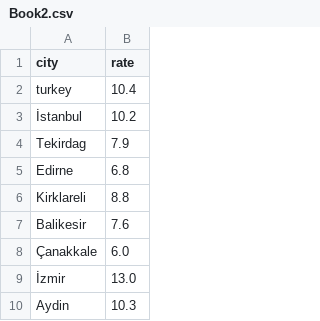
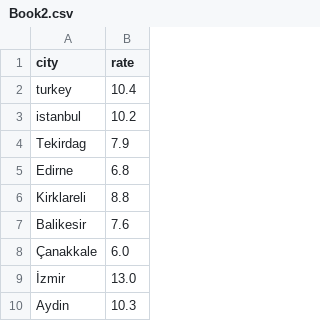
Before and after one commit to hKerimDeveci/413-Final-Data, a CSV file: Book2.csv, drawn as a sheet; only a part is shown.

Commit message:
Update Book2.csv

```diff
--- a/Book2.csv
+++ b/Book2.csv
@@ -2,3 +2,3 @@
 turkey;10.4
-İstanbul;10.2
+istanbul;10.2
 Tekirdag;7.9
```
